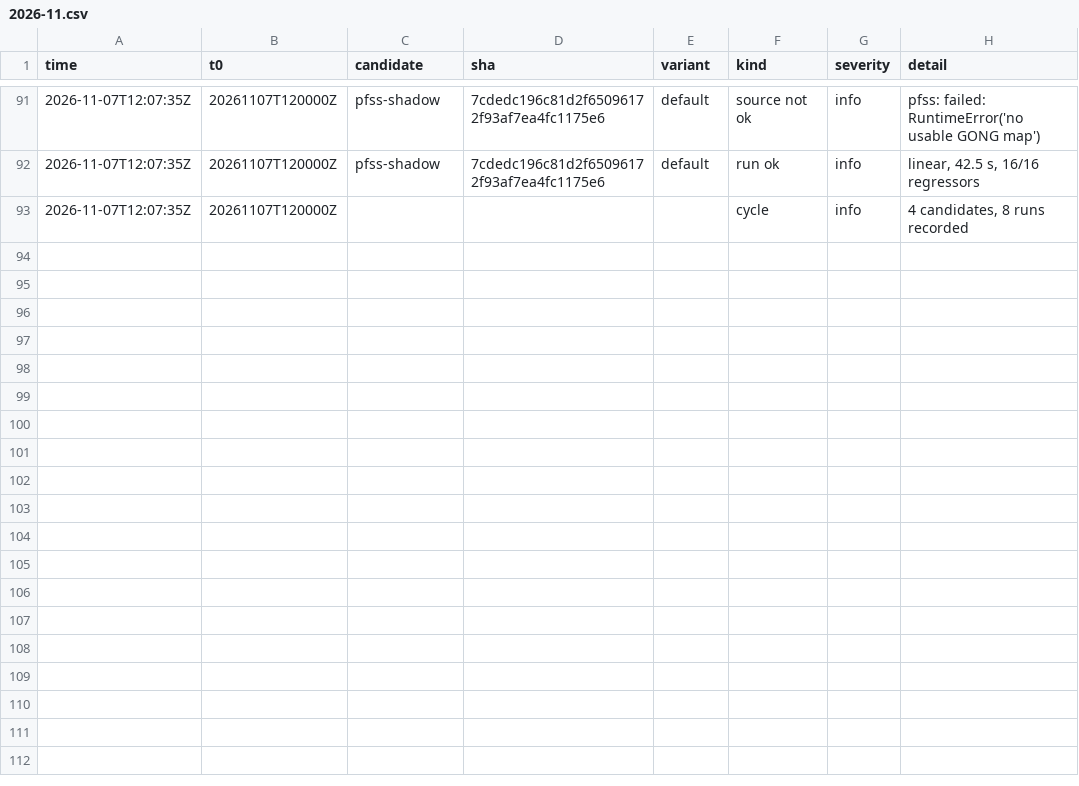
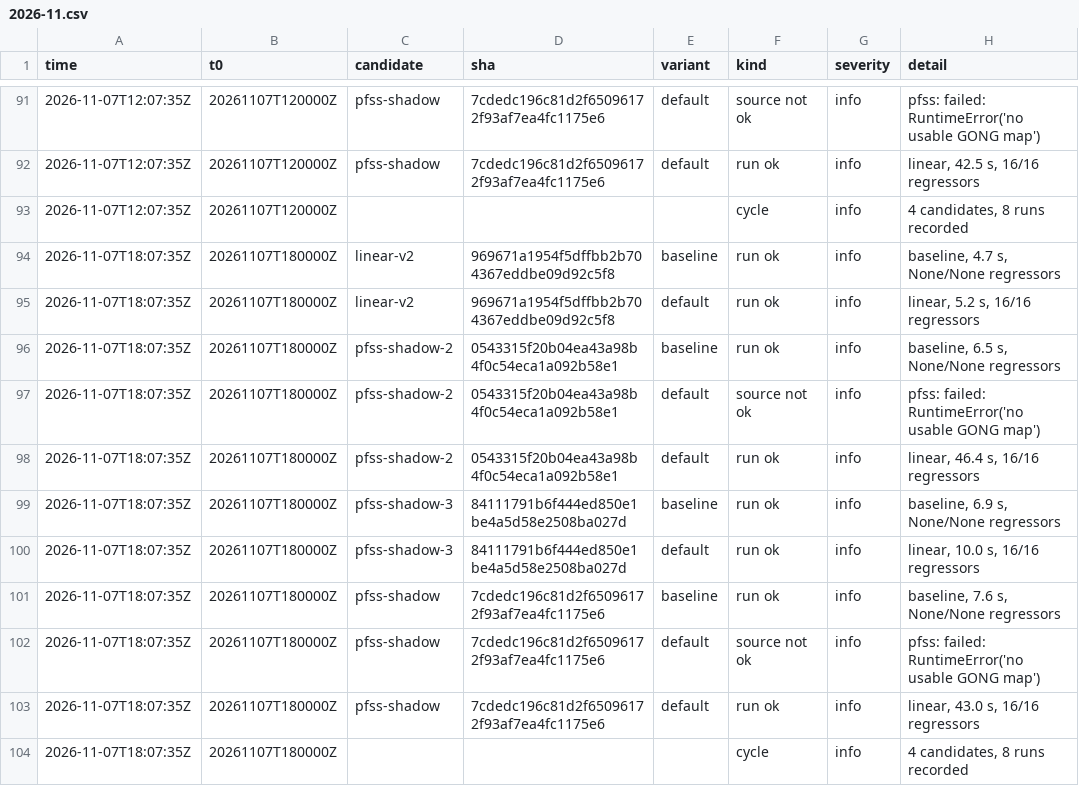
Before and after one commit to chingozhatinashe/benchlab-competition, a CSV file: events/2026-11.csv, drawn as a sheet; only a part is shown, gaps mark what is left out; the diff names each change by its address in the sheet, - before the commit and + after, or states it on an @@ line.

```diff
--- a/events/2026-11.csv
+++ b/events/2026-11.csv
+row 94: 2026-11-07T18:07:35Z | 20261107T180000Z | linear-v2 | 969671a1954f5dffbb2b704367eddbe09d92c5f8 | baseline | run ok | info | baseline, 4.7 s, None/None regressors
+row 95: 2026-11-07T18:07:35Z | 20261107T180000Z | linear-v2 | 969671a1954f5dffbb2b704367eddbe09d92c5f8 | default | run ok | info | linear, 5.2 s, 16/16 regressors
+row 96: 2026-11-07T18:07:35Z | 20261107T180000Z | pfss-shadow-2 | 0543315f20b04ea43a98b4f0c54eca1a092b58e1 | baseline | run ok | info | baseline, 6.5 s, None/None regressors
+row 97: 2026-11-07T18:07:35Z | 20261107T180000Z | pfss-shadow-2 | 0543315f20b04ea43a98b4f0c54eca1a092b58e1 | default | source not ok | info | pfss: failed: RuntimeError('no usable GONG map')
+row 98: 2026-11-07T18:07:35Z | 20261107T180000Z | pfss-shadow-2 | 0543315f20b04ea43a98b4f0c54eca1a092b58e1 | default | run ok | info | linear, 46.4 s, 16/16 regressors
+row 99: 2026-11-07T18:07:35Z | 20261107T180000Z | pfss-shadow-3 | 84111791b6f444ed850e1be4a5d58e2508ba027d | baseline | run ok | info | baseline, 6.9 s, None/None regressors
+row 100: 2026-11-07T18:07:35Z | 20261107T180000Z | pfss-shadow-3 | 84111791b6f444ed850e1be4a5d58e2508ba027d | default | run ok | info | linear, 10.0 s, 16/16 regressors
+row 101: 2026-11-07T18:07:35Z | 20261107T180000Z | pfss-shadow | 7cdedc196c81d2f65096172f93af7ea4fc1175e6 | baseline | run ok | info | baseline, 7.6 s, None/None regressors
+row 102: 2026-11-07T18:07:35Z | 20261107T180000Z | pfss-shadow | 7cdedc196c81d2f65096172f93af7ea4fc1175e6 | default | source not ok | info | pfss: failed: RuntimeError('no usable GONG map')
+row 103: 2026-11-07T18:07:35Z | 20261107T180000Z | pfss-shadow | 7cdedc196c81d2f65096172f93af7ea4fc1175e6 | default | run ok | info | linear, 43.0 s, 16/16 regressors
+row 104: 2026-11-07T18:07:35Z | 20261107T180000Z |  |  |  | cycle | info | 4 candidates, 8 runs recorded
```
Also changed, not shown: 8 other files.
